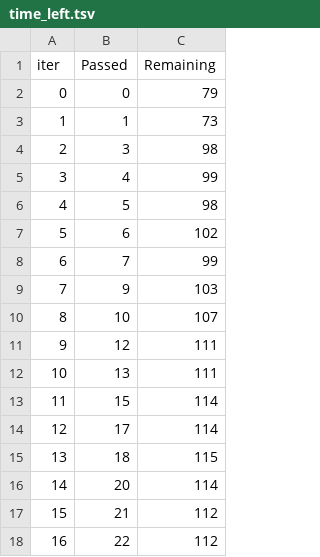
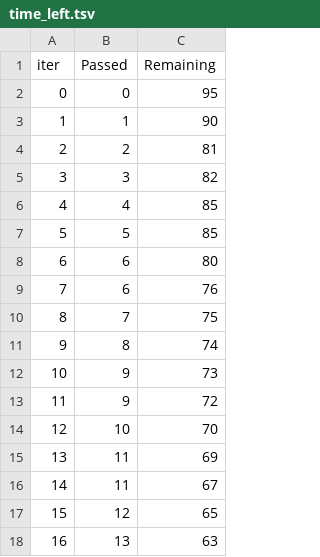
Before and after one commit to klaudiaban/Bike-Sharing-Demand-Prediction, a TSV file: catboost_info/time_left.tsv, drawn as a sheet; only a part is shown; the diff covers the shown part only.

```diff
--- a/catboost_info/time_left.tsv
+++ b/catboost_info/time_left.tsv
@@ -1,18 +1,18 @@
 iter	Passed	Remaining
-0	0	79
-1	1	73
-2	3	98
-3	4	99
-4	5	98
-5	6	102
-6	7	99
-7	9	103
-8	10	107
-9	12	111
-10	13	111
-11	15	114
-12	17	114
-13	18	115
-14	20	114
-15	21	112
-16	22	112
+0	0	95
+1	1	90
+2	2	81
+3	3	82
+4	4	85
+5	5	85
+6	6	80
+7	6	76
+8	7	75
+9	8	74
+10	9	73
+11	9	72
+12	10	70
+13	11	69
+14	11	67
+15	12	65
+16	13	63
```
Also changed, not shown: 157 edited cells elsewhere in this file, catboost_info/learn_error.tsv, 15 other files.
